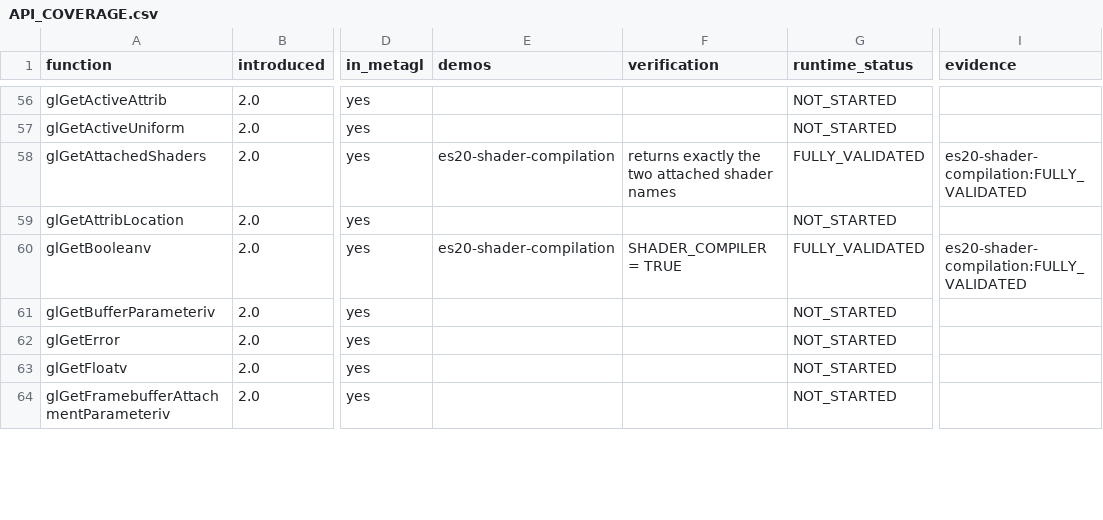
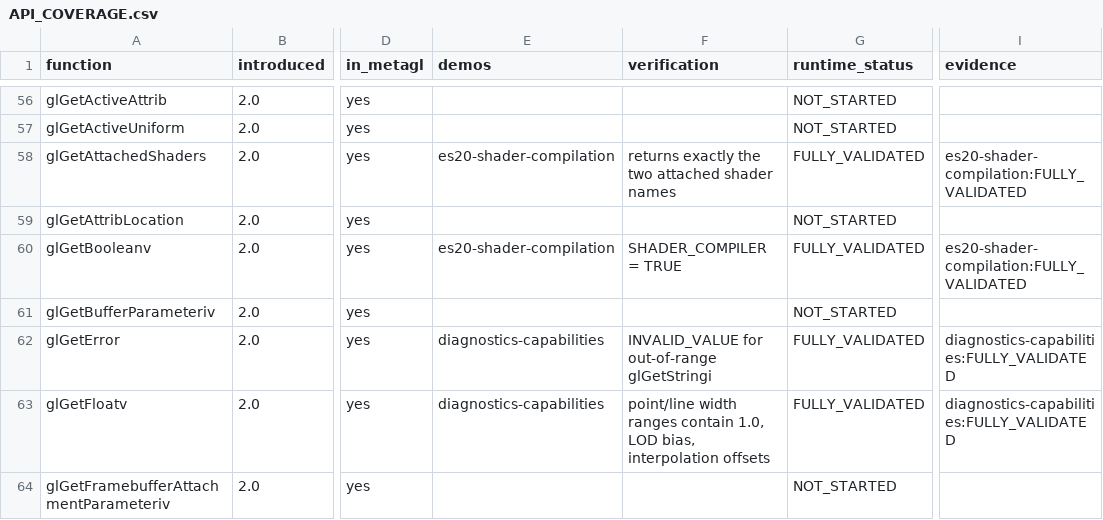
Before and after one commit to libcnalab/opengles3-demos, a CSV file: docs/API_COVERAGE.csv, drawn as a sheet; only a part is shown, gaps mark what is left out; the diff covers the shown part only; the diff names each change by its address in the sheet, - before the commit and + after, or states it on an @@ line.

Commit message:
Add diagnostics-capabilities: limits, extensions and meta-gl availability
Checks ~100 implementation limits against the per-version minimums of the
ES 3.0/3.1/3.2 state tables, extension enumeration (glGetStringi vs
meta-gl Capabilities/HasExtension and the legacy string), the required
ETC2/EAC and ASTC formats, and metagl::IsFunctionAvailable for every
registry command up to the context version.

Finding: softpipe advertises ES 3.1 with MAX_SAMPLES = 1 (minimum is 4);
recorded as a renderer-specific XFAIL in KNOWN_LIMITATIONS.md.

```diff
--- a/docs/API_COVERAGE.csv
+++ b/docs/API_COVERAGE.csv
-E62:E63 (demos): (empty)
+E62:E63 (demos): diagnostics-capabilities
-F62 (verification): (empty)
+F62 (verification): INVALID_VALUE for out-of-range glGetStringi
-G62:G63 (runtime_status): NOT_STARTED
+G62:G63 (runtime_status): FULLY_VALIDATED
-I62:I63 (evidence): (empty)
+I62:I63 (evidence): diagnostics-capabilities:FULLY_VALIDATED
-F63 (verification): (empty)
+F63 (verification): point/line width ranges contain 1.0, LOD bias, interpolation offsets
```
Also changed, not shown: 28 edited cells elsewhere in this file, 8 other files.
